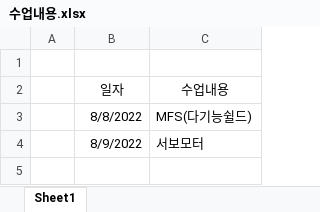
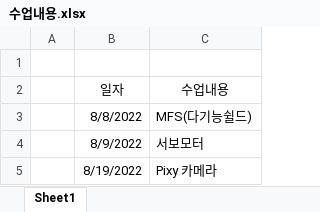
Before and after one commit to 17eehyuk/gukbi, an Excel workbook: 수업내용.xlsx, sheet Sheet1, drawn as a sheet; values as stored, in another font and other column widths than the file's, no borders; the diff names each change by its address in the sheet, - before the commit and + after, or states it on an @@ line.

```diff
--- a/수업내용.xlsx (sheet Sheet1)
+++ b/수업내용.xlsx (sheet Sheet1)
+row 5:  | 8/19/2022 | Pixy 카메라
```
Also changed, not shown: 23 other files.
